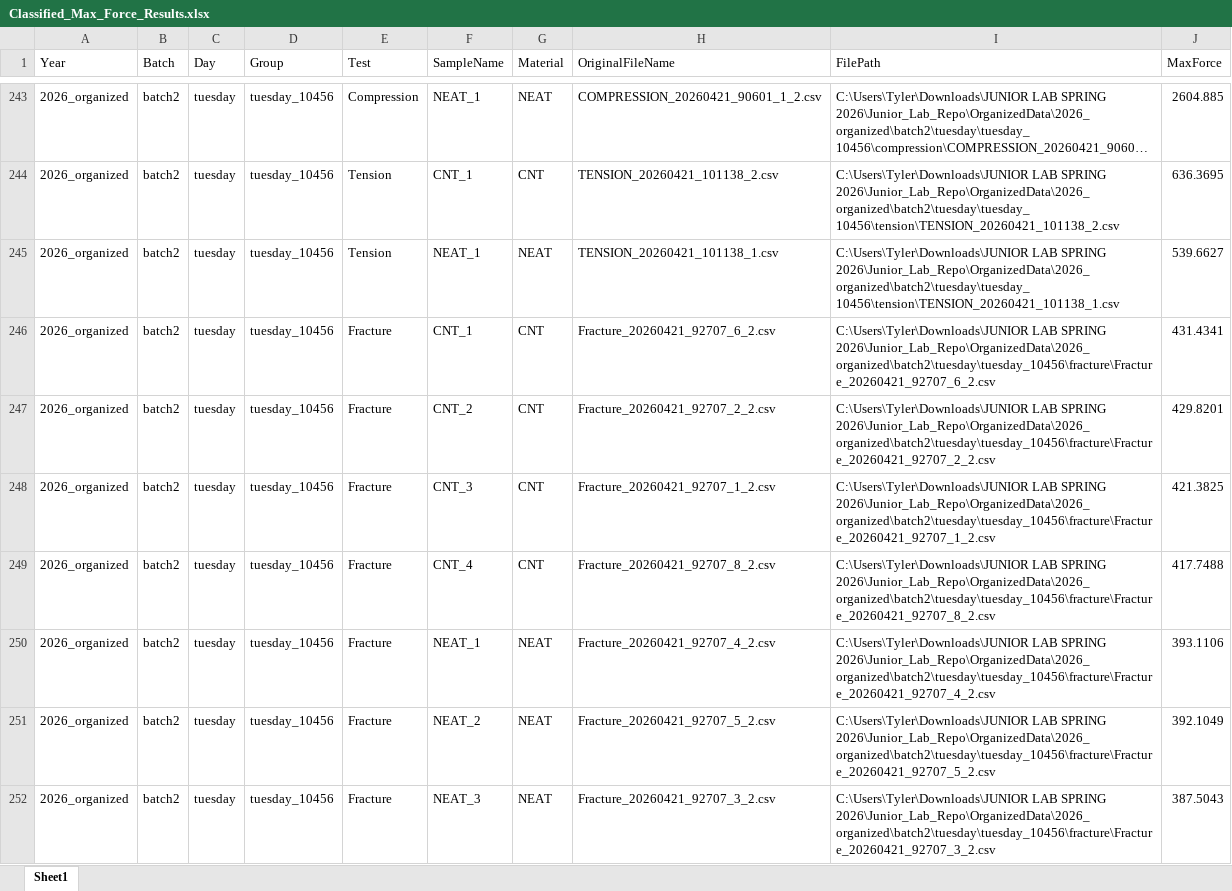
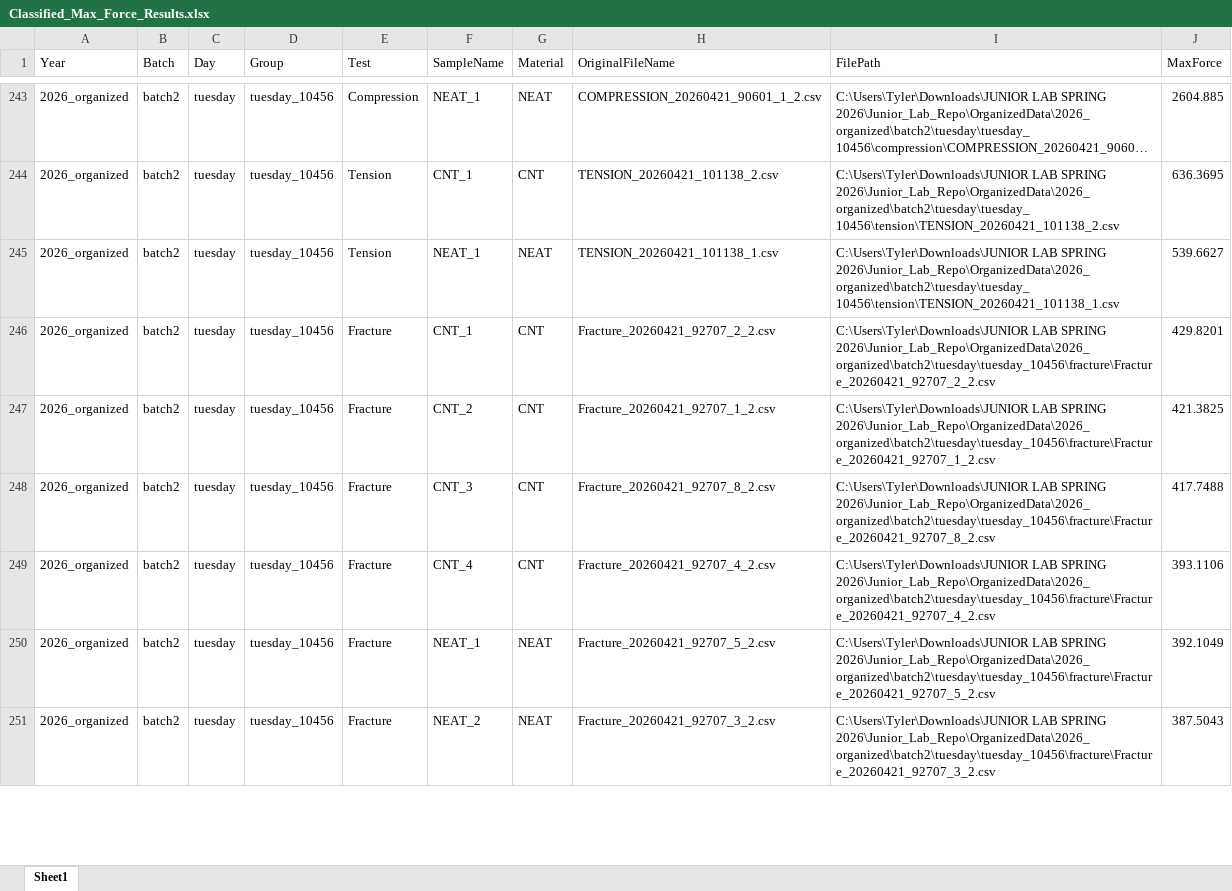
Before and after one commit to tberryy/Junior_Lab_Repo, an Excel workbook: OrganizedData/2026_organized/Classified_Max_Force_Results.xlsx, sheet Sheet1, drawn as a sheet; only a part is shown, gaps mark what is left out; long unchanged cells end in …; values as stored, in another font and other column widths than the file's, no borders; removed rows and columns are numbered as before the commit, all else as after; the diff covers the shown part only; the diff names each change by its address in the sheet, - before the commit and + after, or states it on an @@ line.

```diff
--- a/OrganizedData/2026_organized/Classified_Max_Force_Results.xlsx (sheet Sheet1)
+++ b/OrganizedData/2026_organized/Classified_Max_Force_Results.xlsx (sheet Sheet1)
-row 246: 2026_organized | batch2 | tuesday | tuesday_10456 | Fracture | CNT_1 | CNT | Fracture_20260421_92707_6_2.csv | C:\Users\Tyler\Downloads\JUNIOR LAB SPRING 2026\Junior_Lab_Repo\OrganizedData\2026_organized\batch2\tuesday\tuesday_10456\fracture\Fracture_20260421_92707_6_2.csv | 431.4341
-F246 (SampleName): CNT_2
+F246 (SampleName): CNT_1
-F247 (SampleName): CNT_3
+F247 (SampleName): CNT_2
-F248 (SampleName): CNT_4
+F248 (SampleName): CNT_3
-F249 (SampleName): NEAT_1
+F249 (SampleName): CNT_4
-G249 (Material): NEAT
+G249 (Material): CNT
-F250 (SampleName): NEAT_2
+F250 (SampleName): NEAT_1
-F251 (SampleName): NEAT_3
+F251 (SampleName): NEAT_2
```
Also changed, not shown: 1 added row and 91 edited cells elsewhere in this sheet, OrganizedData/2023_organized/Classified_Max_Force_Results.xlsx, OrganizedData/2024_organized/Classified_Max_Force_Results.xlsx, 36 other files.
